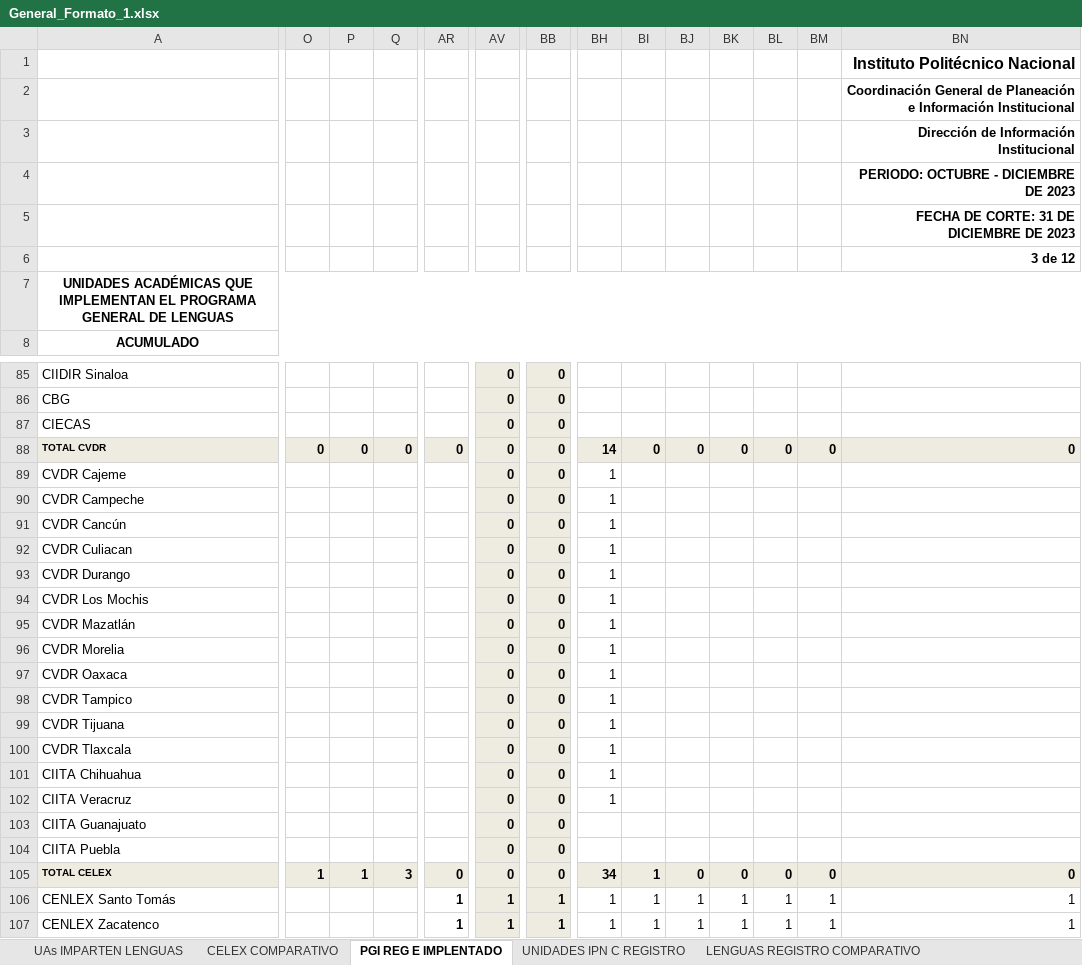
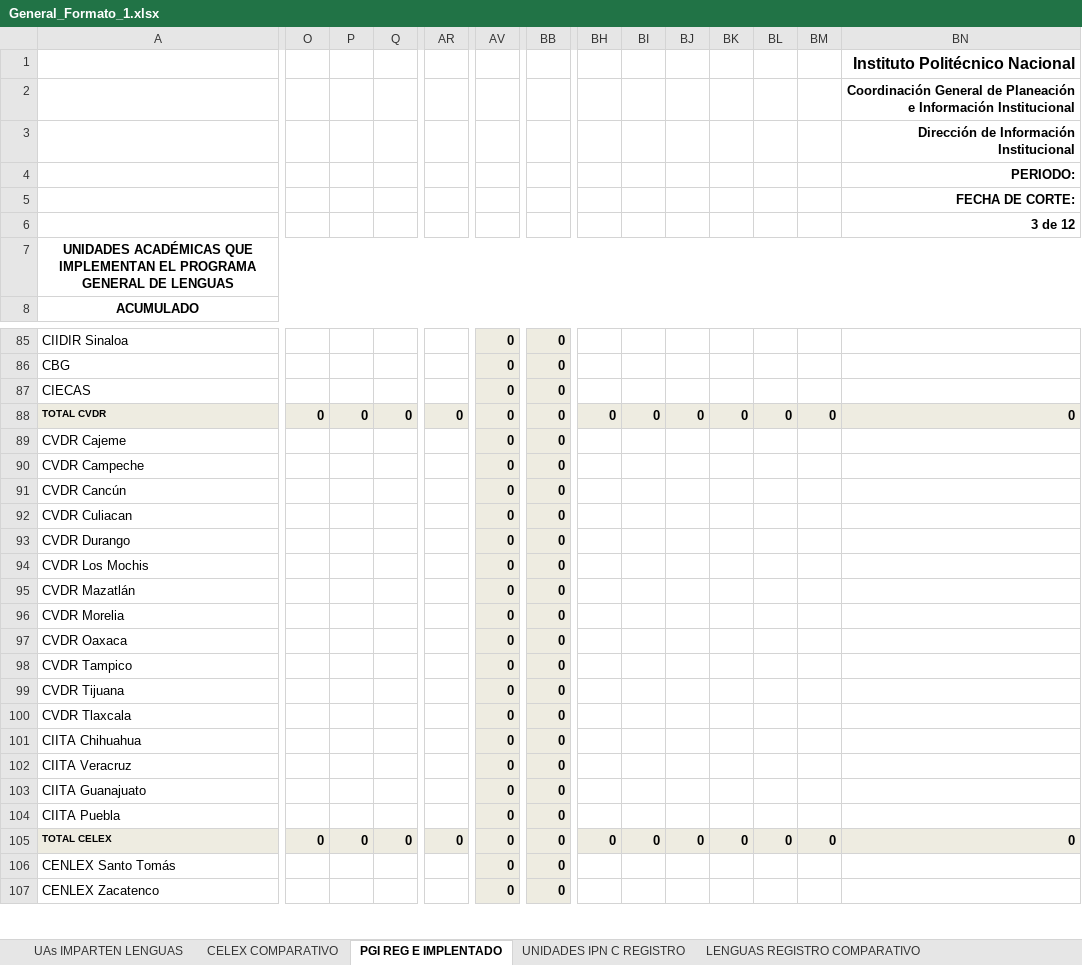
Before and after one commit to db-oapzs/SIA-IPT, an Excel workbook: php/exelDFLE/plnatilla/General_Formato_1.xlsx, sheet PGI REG E IMPLENTADO, drawn as a sheet; only a part is shown, gaps mark what is left out; values as stored, in another font and other column widths than the file's, no borders; charts and pictures not drawn; the diff covers the shown part only; the diff names each change by its address in the sheet, - before the commit and + after, or states it on an @@ line.

```diff
--- a/php/exelDFLE/plnatilla/General_Formato_1.xlsx (sheet PGI REG E IMPLENTADO)
+++ b/php/exelDFLE/plnatilla/General_Formato_1.xlsx (sheet PGI REG E IMPLENTADO)
-BN4: PERIODO: OCTUBRE - DICIEMBRE DE 2023
+BN4: PERIODO:
-BN5: FECHA DE CORTE: 31 DE DICIEMBRE DE 2023
+BN5: FECHA DE CORTE:
-BH88: 14
+BH88: 0
-BH89:BH102: 1
+BH89:BH102: (empty)
-O105: 1
+O105: 0
-P105: 1
+P105: 0
-Q105: 3
+Q105: 0
-BH105: 34
+BH105: 0
-BI105: 1
+BI105: 0
-AR106:AR107: 1
+AR106:AR107: (empty)
-AV106:AV107: 1
+AV106:AV107: 0
-BB106:BB107: 1
+BB106:BB107: 0
-BH106:BH107: 1
+BH106:BH107: (empty)
-BI106:BI107: 1
+BI106:BI107: (empty)
-BJ106:BJ107: 1
+BJ106:BJ107: (empty)
-BK106:BK107: 1
+BK106:BK107: (empty)
-BL106:BL107: 1
+BL106:BL107: (empty)
-BM106:BM107: 1
+BM106:BM107: (empty)
-BN106:BN107: 1
+BN106:BN107: (empty)
```
Also changed, not shown: 97 edited cells elsewhere in this sheet, sheet UNIDADES IPN C REGISTRO, sheet CELEX COMPARATIVO, sheet UAs IMPARTEN LENGUAS, sheet NIVEL_EST_LENEXTPOBATEND, sheet LENGUAS REGISTRO COMPARATIVO, formulas that keep their value, 26 other files.
